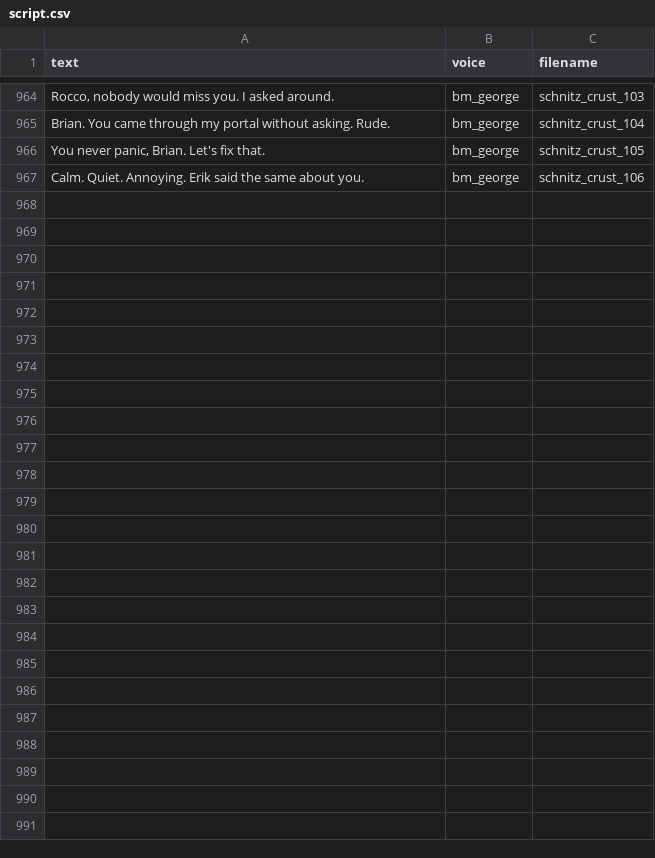
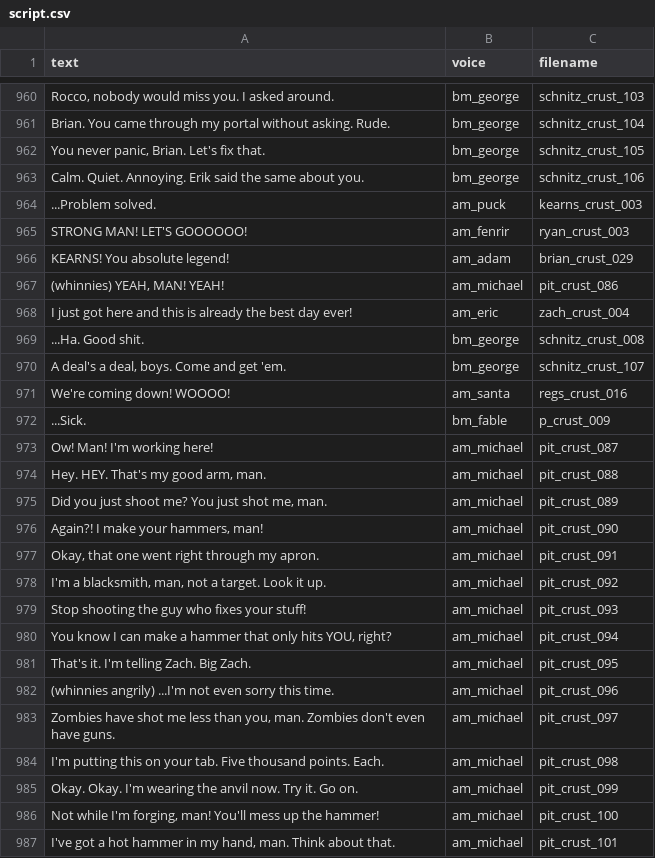
Before and after one commit to michaeljjdougherty/stew-zombies, a CSV file: tools/voice/script.csv, drawn as a sheet; only a part is shown, gaps mark what is left out; the diff covers the shown part only; the diff names each change by its address in the sheet, - before the commit and + after, or states it on an @@ line.

```diff
--- a/tools/voice/script.csv
+++ b/tools/voice/script.csv
+row 964: ...Problem solved. | am_puck | kearns_crust_003
+row 965: STRONG MAN! LET'S GOOOOOO! | am_fenrir | ryan_crust_003
+row 966: KEARNS! You absolute legend! | am_adam | brian_crust_029
+row 967: (whinnies) YEAH, MAN! YEAH! | am_michael | pit_crust_086
+row 968: I just got here and this is already the best day ever! | am_eric | zach_crust_004
+row 969: ...Ha. Good shit. | bm_george | schnitz_crust_008
+row 970: A deal's a deal, boys. Come and get 'em. | bm_george | schnitz_crust_107
+row 971: We're coming down! WOOOO! | am_santa | regs_crust_016
+row 972: ...Sick. | bm_fable | p_crust_009
+row 973: Ow! Man! I'm working here! | am_michael | pit_crust_087
+row 974: Hey. HEY. That's my good arm, man. | am_michael | pit_crust_088
+row 975: Did you just shoot me? You just shot me, man. | am_michael | pit_crust_089
+row 976: Again?! I make your hammers, man! | am_michael | pit_crust_090
+row 977: Okay, that one went right through my apron. | am_michael | pit_crust_091
+row 978: I'm a blacksmith, man, not a target. Look it up. | am_michael | pit_crust_092
+row 979: Stop shooting the guy who fixes your stuff! | am_michael | pit_crust_093
+row 980: You know I can make a hammer that only hits YOU, right? | am_michael | pit_crust_094
+row 981: That's it. I'm telling Zach. Big Zach. | am_michael | pit_crust_095
+row 982: (whinnies angrily) ...I'm not even sorry this time. | am_michael | pit_crust_096
+row 983: Zombies have shot me less than you, man. Zombies don't even have guns. | am_michael | pit_crust_097
+row 984: I'm putting this on your tab. Five thousand points. Each. | am_michael | pit_crust_098
+row 985: Okay. Okay. I'm wearing the anvil now. Try it. Go on. | am_michael | pit_crust_099
+row 986: Not while I'm forging, man! You'll mess up the hammer! | am_michael | pit_crust_100
+row 987: I've got a hot hammer in my hand, man. Think about that. | am_michael | pit_crust_101
```
Also changed, not shown: 4 removed rows elsewhere in this file, 2 other files.
